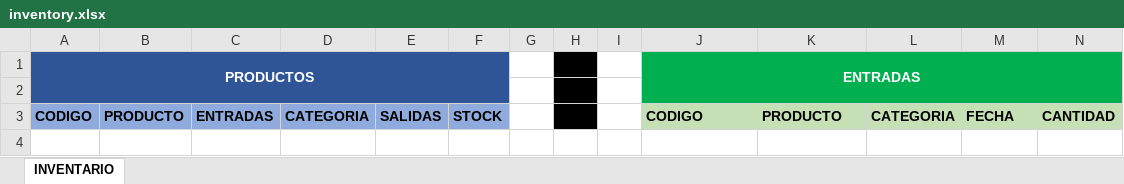
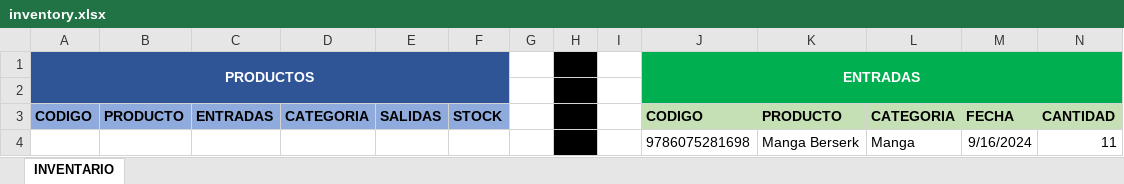
Before and after one commit to LeoQuark/control_inventario_zg, an Excel workbook: data/inventory.xlsx, sheet INVENTARIO, drawn as a sheet; only a part is shown; values as stored, in another font and other column widths than the file's, no borders; rows hold the shown columns only; the diff names each change by its address in the sheet, - before the commit and + after, or states it on an @@ line.

Commit message:
fix: read barcode from sheet inventory of excel

```diff
--- a/data/inventory.xlsx (sheet INVENTARIO)
+++ b/data/inventory.xlsx (sheet INVENTARIO)
+row 4:  |  |  |  |  |  |  |  |  | 9786075281698 | Manga Berserk | Manga | 9/16/2024 | 11
```
Also changed, not shown: 3 other files.
